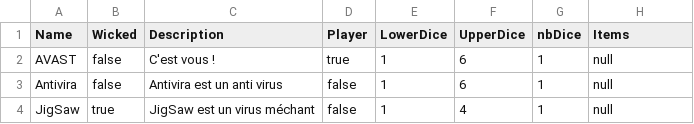
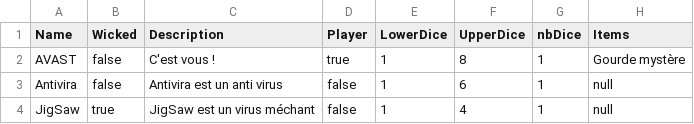
Before and after one commit to ElieBoury/TheLastDefender, a CSV file: src/Sauvegarde/Character.csv, drawn as a sheet.

```diff
--- a/src/Sauvegarde/Character.csv
+++ b/src/Sauvegarde/Character.csv
@@ -1,3 +1,3 @@
 Name;Wicked;Description;Player;LowerDice;UpperDice;nbDice;Items;
-AVAST;false;C'est vous !;true;1;6;1;null;
+AVAST;false;C'est vous !;true;1;8;1;Gourde mystère;
 Antivira;false;Antivira est un anti virus;false;1;6;1;null;
```
Also changed, not shown: src/Sauvegarde/Default/Room.csv, src/Sauvegarde/Room.csv, 2 other files.
